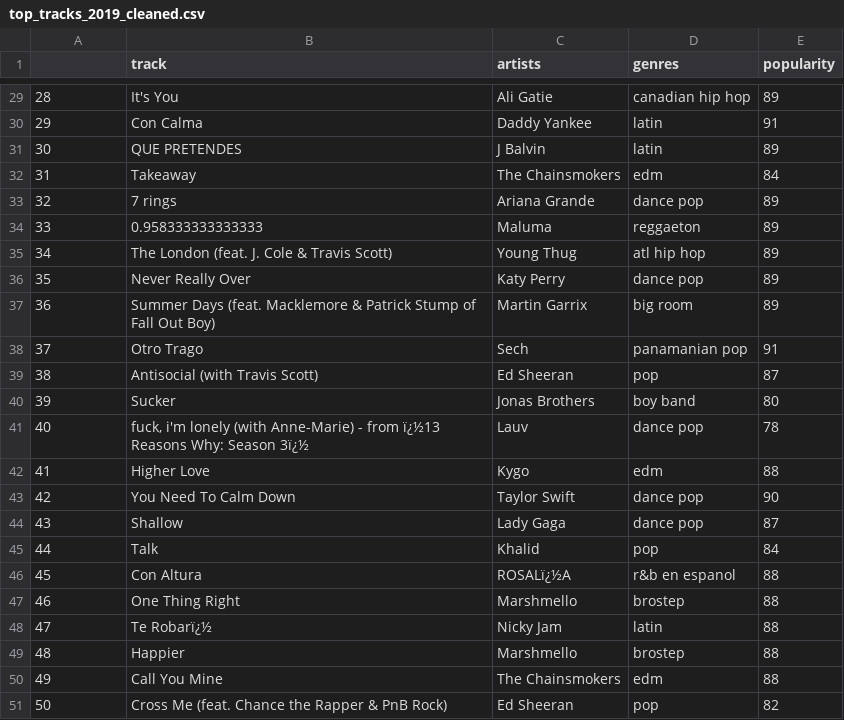
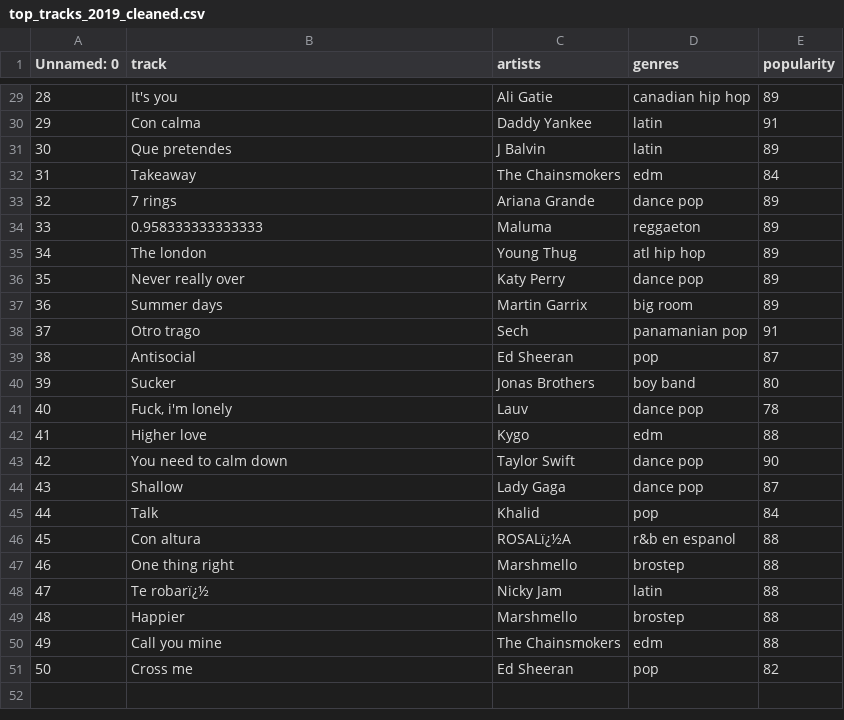
Before and after one commit to FrostyAqua37/Spotify-analysis-and-visualizations, a CSV file: Cleaned data/top_tracks_2019_cleaned.csv, drawn as a sheet; only a part is shown, gaps mark what is left out; the diff covers the shown part only.

```diff
--- a/Cleaned data/top_tracks_2019_cleaned.csv
+++ b/Cleaned data/top_tracks_2019_cleaned.csv
@@ -1 +1 @@
-,track,artists,genres,popularity
+Unnamed: 0,track,artists,genres,popularity
@@ -29,4 +29,4 @@
-28,It's You,Ali Gatie,canadian hip hop,89
-29,Con Calma,Daddy Yankee,latin,91
-30,QUE PRETENDES,J Balvin,latin,89
+28,It's you,Ali Gatie,canadian hip hop,89
+29,Con calma,Daddy Yankee,latin,91
+30,Que pretendes,J Balvin,latin,89
 31,Takeaway,The Chainsmokers,edm,84
@@ -34,18 +34,18 @@
 33,0.958333333333333,Maluma,reggaeton,89
-34,The London (feat. J. Cole & Travis Scott),Young Thug,atl hip hop,89
-35,Never Really Over,Katy Perry,dance pop,89
-36,Summer Days (feat. Macklemore & Patrick Stump of Fall Out Boy),Martin Garrix,big room,89
-37,Otro Trago,Sech,panamanian pop,91
-38,Antisocial (with Travis Scott),Ed Sheeran,pop,87
+34,The london,Young Thug,atl hip hop,89
+35,Never really over,Katy Perry,dance pop,89
+36,Summer days,Martin Garrix,big room,89
+37,Otro trago,Sech,panamanian pop,91
+38,Antisocial,Ed Sheeran,pop,87
 39,Sucker,Jonas Brothers,boy band,80
-40,"fuck, i'm lonely (with Anne-Marie) - from ï¿½13 Reasons Why: Season 3ï¿½",Lauv,dance pop,78
-41,Higher Love,Kygo,edm,88
-42,You Need To Calm Down,Taylor Swift,dance pop,90
+40,"Fuck, i'm lonely",Lauv,dance pop,78
+41,Higher love,Kygo,edm,88
+42,You need to calm down,Taylor Swift,dance pop,90
 43,Shallow,Lady Gaga,dance pop,87
 44,Talk,Khalid,pop,84
-45,Con Altura,ROSALï¿½A,r&b en espanol,88
-46,One Thing Right,Marshmello,brostep,88
-47,Te Robarï¿½,Nicky Jam,latin,88
+45,Con altura,ROSALï¿½A,r&b en espanol,88
+46,One thing right,Marshmello,brostep,88
+47,Te robarï¿½,Nicky Jam,latin,88
 48,Happier,Marshmello,brostep,88
-49,Call You Mine,The Chainsmokers,edm,88
-50,Cross Me (feat. Chance the Rapper & PnB Rock),Ed Sheeran,pop,82
+49,Call you mine,The Chainsmokers,edm,88
+50,Cross me,Ed Sheeran,pop,82
```
Also changed, not shown: 22 edited cells elsewhere in this file, Cleaned data/top_tracks_2020_cleaned.csv, 1 other file.
